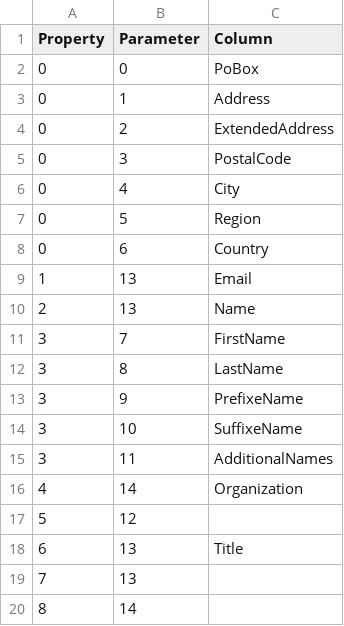
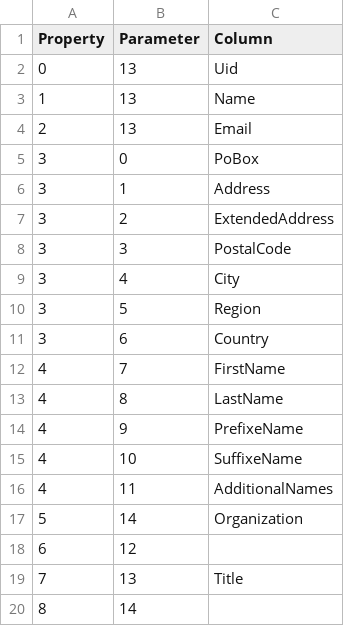
Before and after one commit to prrvchr/vCardOOo, a CSV file: vCardOOo/hsqldb/PropertyParameter.csv, drawn as a sheet.

```diff
--- a/vCardOOo/hsqldb/PropertyParameter.csv
+++ b/vCardOOo/hsqldb/PropertyParameter.csv
@@ -1,20 +1,20 @@
 Property|Parameter|Column
-0|0|PoBox
-0|1|Address
-0|2|ExtendedAddress
-0|3|PostalCode
-0|4|City
-0|5|Region
-0|6|Country
-1|13|Email
-2|13|Name
-3|7|FirstName
-3|8|LastName
-3|9|PrefixeName
-3|10|SuffixeName
-3|11|AdditionalNames
-4|14|Organization
-5|12|
-6|13|Title
-7|13|
+0|13|Uid
+1|13|Name
+2|13|Email
+3|0|PoBox
+3|1|Address
+3|2|ExtendedAddress
+3|3|PostalCode
+3|4|City
+3|5|Region
+3|6|Country
+4|7|FirstName
+4|8|LastName
+4|9|PrefixeName
+4|10|SuffixeName
+4|11|AdditionalNames
+5|14|Organization
+6|12|
+7|13|Title
 8|14|
```
Also changed, not shown: vCardOOo/hsqldb/Properties.csv, vCardOOo/hsqldb/PropertyType.csv, 5 other files.
